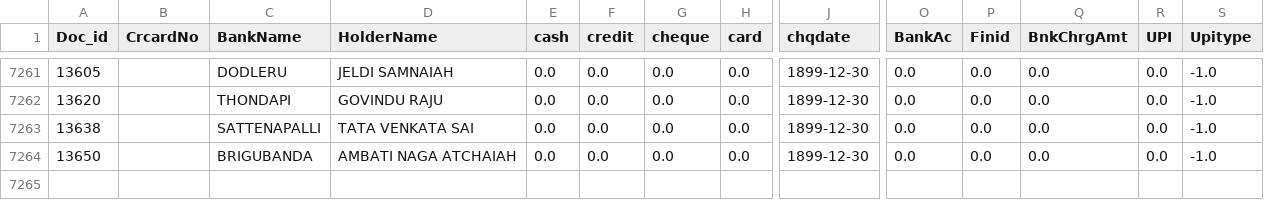
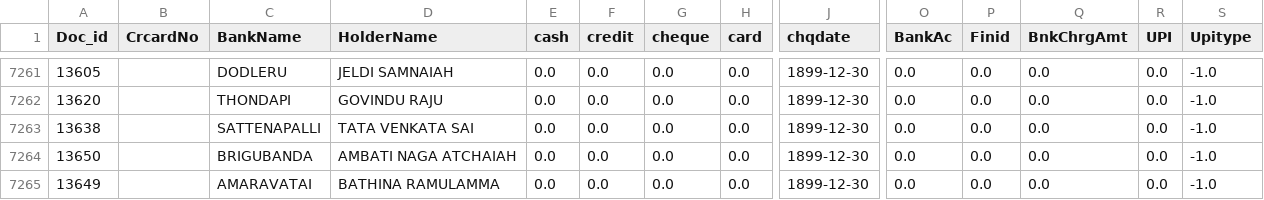
Before and after one commit to krishnasai-narayana/3goils, a CSV file: data/CreditCard.csv, drawn as a sheet; only a part is shown, gaps mark what is left out; rows hold the shown columns only; the diff names each change by its address in the sheet, - before the commit and + after, or states it on an @@ line.

```diff
--- a/data/CreditCard.csv
+++ b/data/CreditCard.csv
+row 7265: 13649 |  | AMARAVATAI | BATHINA RAMULAMMA | 0.0 | 0.0 | 0.0 | 0.0 | 1899-12-30 | 0.0 | 0.0 | 0.0 | 0.0 | -1.0
```
Also changed, not shown: data/Doc_MaxId.csv, data/NAME_TRAN.csv, 8 other files.
